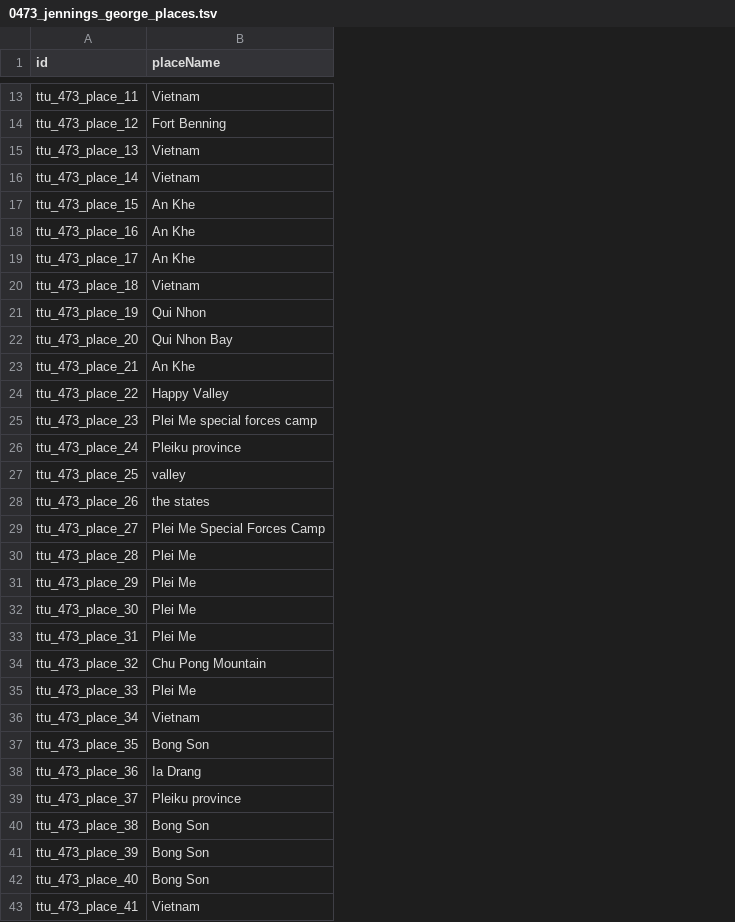
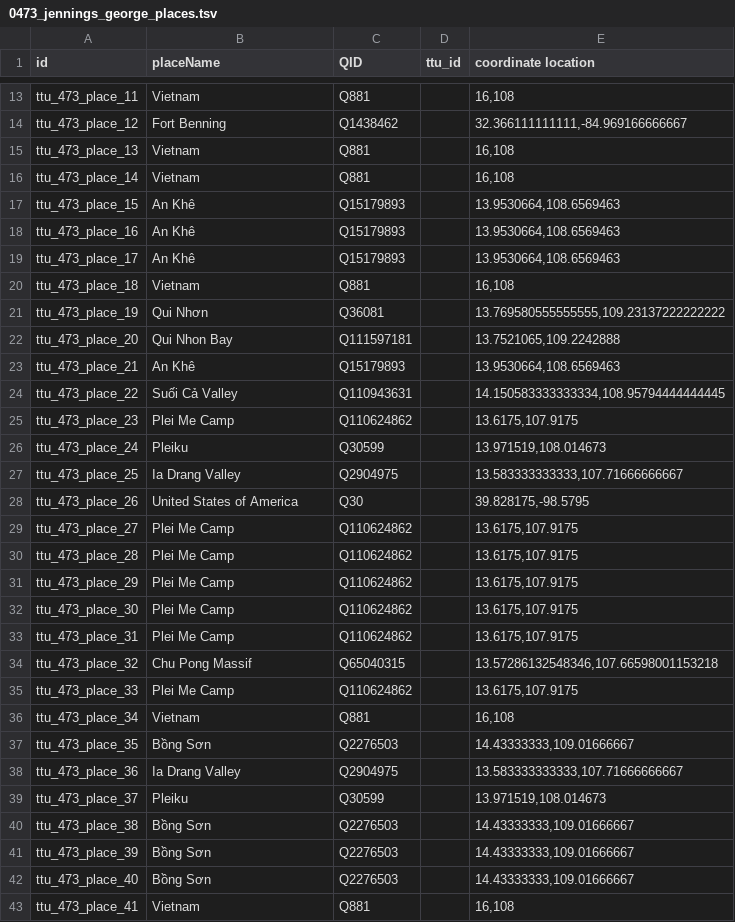
Before and after one commit to Dartmouth-Digital-History-Initiative/VNCA-Encoding, a TSV file: tsv/0473_jennings_george_places.tsv, drawn as a sheet; only a part is shown, gaps mark what is left out; the diff covers the shown part only; the diff names each change by its address in the sheet, - before the commit and + after, or states it on an @@ line.

Commit message:
Update 0473_jennings_george_places.tsv

```diff
--- a/tsv/0473_jennings_george_places.tsv
+++ b/tsv/0473_jennings_george_places.tsv
+column C (QID), rows 13-43: Q881 | Q1438462 | Q881 | Q881 | Q15179893 | Q15179893 | Q15179893 | Q881 | Q36081 | Q111597181 | Q15179893 | Q110943631 | Q110624862 | Q30599 | Q2904975 | Q30 | Q110624862 | Q110624862 | Q110624862 | Q110624862 | Q110624862 | Q65040315 | Q110624862 | Q881 | Q2276503 | Q2904975 | Q30599 | Q2276503 | Q2276503 | Q2276503 | Q881
+column D (ttu_id), empty
+column E (coordinate location), rows 13-43: 16,108 | 32.366111111111,-84.969166666667 | 16,108 | 16,108 | 13.9530664,108.6569463 | 13.9530664,108.6569463 | 13.9530664,108.6569463 | 16,108 | 13.769580555555555,109.23137222222222 | 13.7521065,109.2242888 | 13.9530664,108.6569463 | 14.150583333333334,108.95794444444445 | 13.6175,107.9175 | 13.971519,108.014673 | 13.583333333333,107.71666666667 | 39.828175,-98.5795 | 13.6175,107.9175 | 13.6175,107.9175 | 13.6175,107.9175 | 13.6175,107.9175 | 13.6175,107.9175 | 13.57286132548346,107.66598001153218 | 13.6175,107.9175 | 16,108 | 14.43333333,109.01666667 | 13.583333333333,107.71666666667 | 13.971519,108.014673 | 14.43333333,109.01666667 | 14.43333333,109.01666667 | 14.43333333,109.01666667 | 16,108
-B17:B19 (placeName): An Khe
+B17:B19 (placeName): An Khê
-B21 (placeName): Qui Nhon
+B21 (placeName): Qui Nhơn
-B23 (placeName): An Khe
+B23 (placeName): An Khê
-B24 (placeName): Happy Valley
+B24 (placeName): Suối Cả Valley
-B25 (placeName): Plei Me special forces camp
+B25 (placeName): Plei Me Camp
-B26 (placeName): Pleiku province
+B26 (placeName): Pleiku
-B27 (placeName): valley
+B27 (placeName): Ia Drang Valley
-B28 (placeName): the states
+B28 (placeName): United States of America
-B29 (placeName): Plei Me Special Forces Camp
+B29 (placeName): Plei Me Camp
-B30:B33 (placeName): Plei Me
+B30:B33 (placeName): Plei Me Camp
-B34 (placeName): Chu Pong Mountain
+B34 (placeName): Chu Pong Massif
-B35 (placeName): Plei Me
+B35 (placeName): Plei Me Camp
-B37 (placeName): Bong Son
+B37 (placeName): Bồng Sơn
-B38 (placeName): Ia Drang
+B38 (placeName): Ia Drang Valley
-B39 (placeName): Pleiku province
+B39 (placeName): Pleiku
-B40:B42 (placeName): Bong Son
+B40:B42 (placeName): Bồng Sơn
```
Also changed, not shown: 6 edited cells elsewhere in this file.
